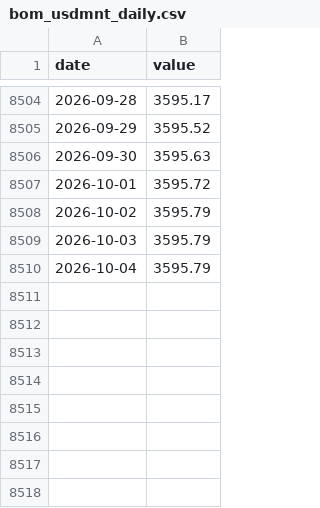
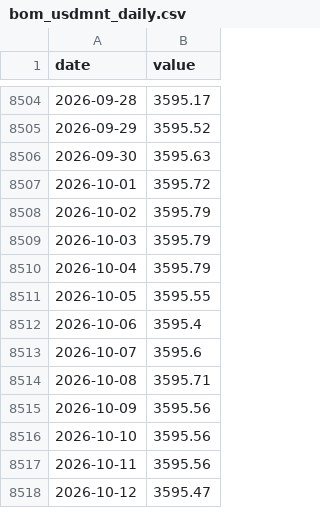
Before and after one commit to ZorigoKH/tugrik, a CSV file: data/bom_usdmnt_daily.csv, drawn as a sheet; only a part is shown, gaps mark what is left out.

```diff
--- a/data/bom_usdmnt_daily.csv
+++ b/data/bom_usdmnt_daily.csv
@@ -8510 +8510,9 @@ date,value
 2026-10-04,3595.79
+2026-10-05,3595.55
+2026-10-06,3595.4
+2026-10-07,3595.6
+2026-10-08,3595.71
+2026-10-09,3595.56
+2026-10-10,3595.56
+2026-10-11,3595.56
+2026-10-12,3595.47
```
Also changed, not shown: data/imf_pcps_copper.csv, data/imf_pcps_gold.csv, 46 other files.
